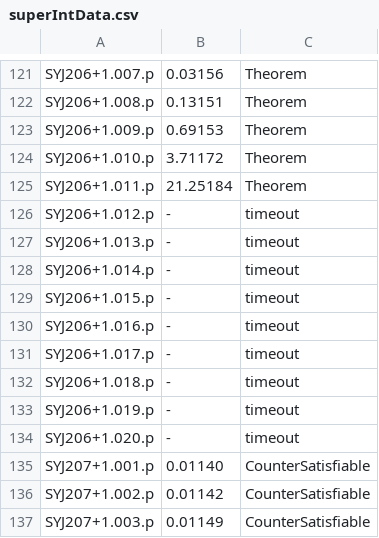
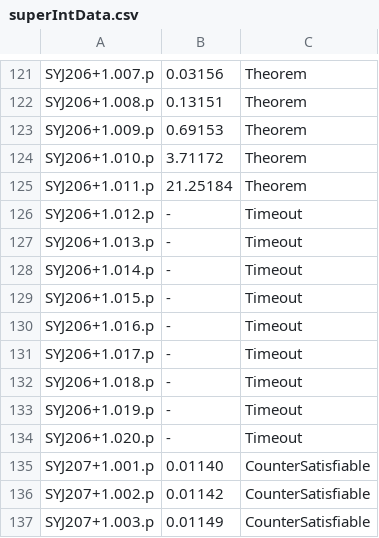
Before and after one commit to bhaaksema/bas-calculus, a CSV file: bench/superIntData.csv, drawn as a sheet; only a part is shown, gaps mark what is left out; the diff covers the shown part only.

```diff
--- a/bench/superIntData.csv
+++ b/bench/superIntData.csv
@@ -125,11 +125,11 @@ SYJ206+1.010.p,3.71172,Theorem
 SYJ206+1.011.p,21.25184,Theorem
-SYJ206+1.012.p,-,timeout
-SYJ206+1.013.p,-,timeout
-SYJ206+1.014.p,-,timeout
-SYJ206+1.015.p,-,timeout
-SYJ206+1.016.p,-,timeout
-SYJ206+1.017.p,-,timeout
-SYJ206+1.018.p,-,timeout
-SYJ206+1.019.p,-,timeout
-SYJ206+1.020.p,-,timeout
+SYJ206+1.012.p,-,Timeout
+SYJ206+1.013.p,-,Timeout
+SYJ206+1.014.p,-,Timeout
+SYJ206+1.015.p,-,Timeout
+SYJ206+1.016.p,-,Timeout
+SYJ206+1.017.p,-,Timeout
+SYJ206+1.018.p,-,Timeout
+SYJ206+1.019.p,-,Timeout
+SYJ206+1.020.p,-,Timeout
 SYJ207+1.001.p,0.01140,CounterSatisfiable
```
Also changed, not shown: 23 edited cells elsewhere in this file, bench/intuitGödData.csv, bench/intuitIntData.csv, 3 other files.
